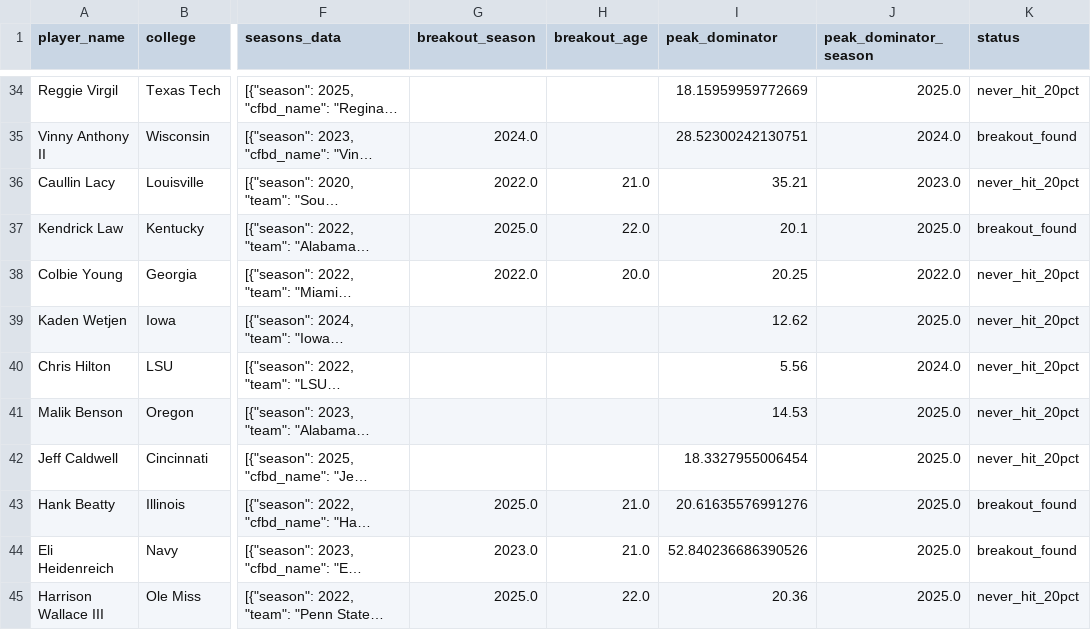
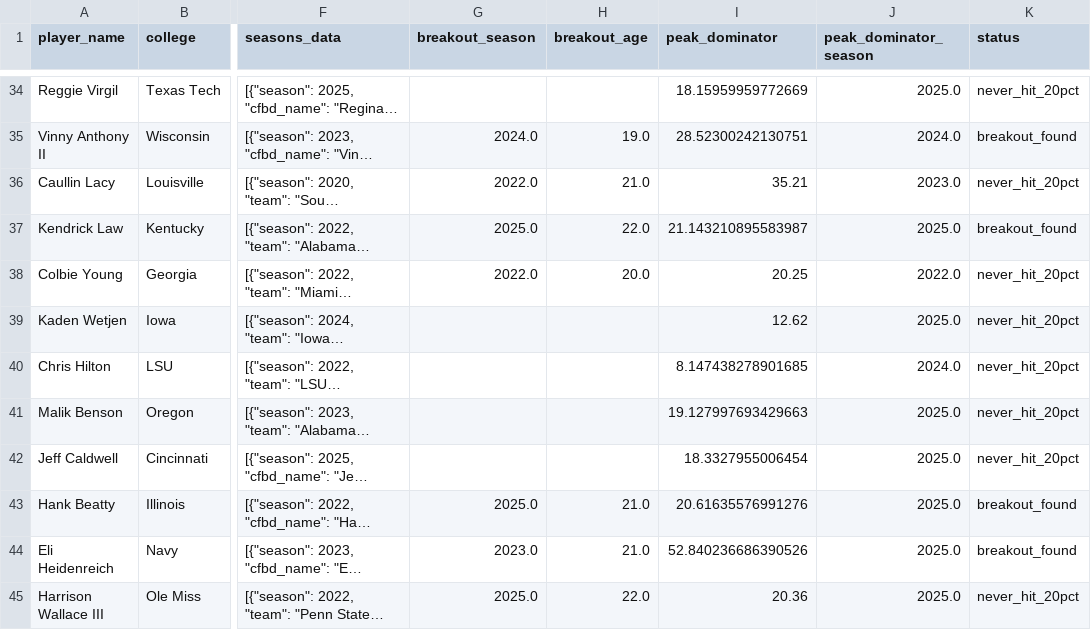
Before and after one commit to LavacheBeadsman/SlapModelV3, a CSV file: data/wr_breakout_ages_2026.csv, drawn as a sheet; only a part is shown, gaps mark what is left out; long unchanged cells end in …; the diff covers the shown part only; the diff names each change by its address in the sheet, - before the commit and + after, or states it on an @@ line.

```diff
--- a/data/wr_breakout_ages_2026.csv
+++ b/data/wr_breakout_ages_2026.csv
-H35 (breakout_age): (empty)
+H35 (breakout_age): 19.0
-I37 (peak_dominator): 20.1
+I37 (peak_dominator): 21.143210895583987
-I40 (peak_dominator): 5.56
+I40 (peak_dominator): 8.147438278901685
-I41 (peak_dominator): 14.53
+I41 (peak_dominator): 19.127997693429663
```
Also changed, not shown: 43 edited cells elsewhere in this file, data/te_2026_prospects_final.csv, data/te_backtest_master.csv, 6 other files.
